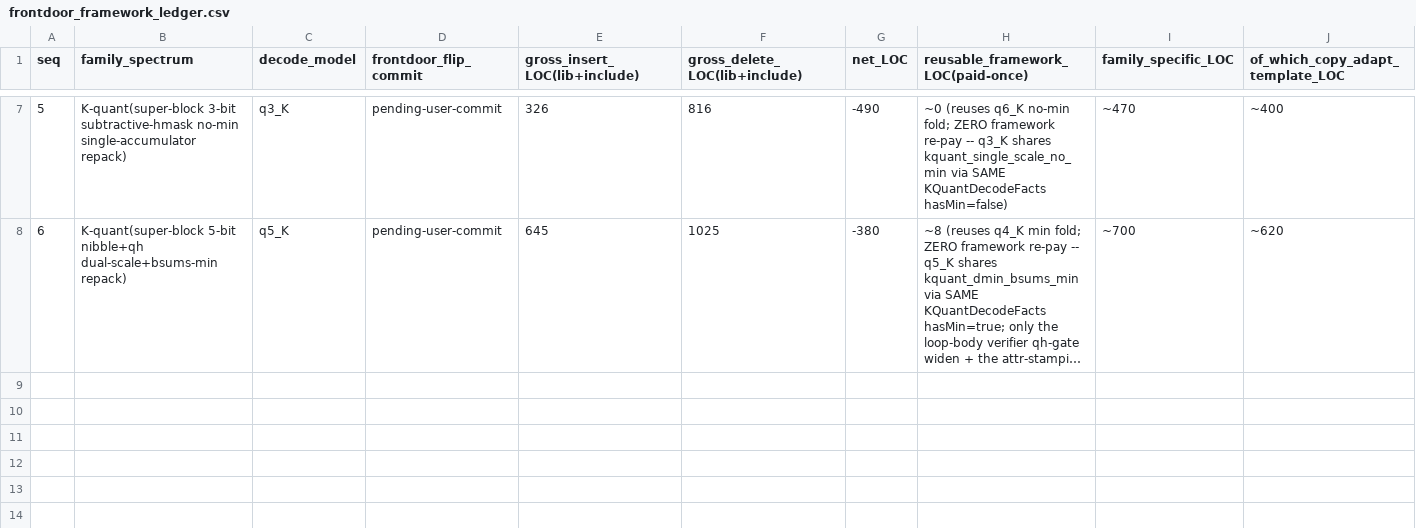
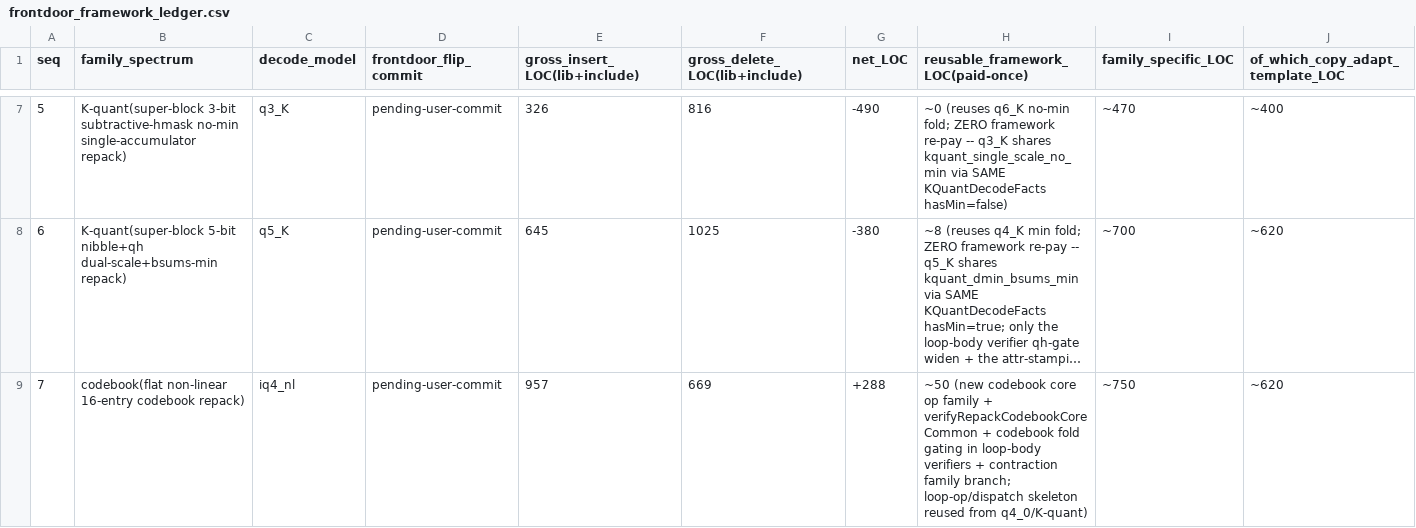
Before and after one commit to zzyu5/TianChen-RV, a CSV file: experiments/active/frontdoor-framework/frontdoor_framework_ledger.csv, drawn as a sheet; only a part is shown, gaps mark what is left out; long unchanged cells end in …; rows hold the shown columns only; the diff names each change by its address in the sheet, - before the commit and + after, or states it on an @@ line.

```diff
--- a/experiments/active/frontdoor-framework/frontdoor_framework_ledger.csv
+++ b/experiments/active/frontdoor-framework/frontdoor_framework_ledger.csv
+row 9: 7 | codebook(flat non-linear 16-entry codebook repack) | iq4_nl | pending-user-commit | 957 | 669 | +288 | ~50 (new codebook core op family + verifyRepackCodebookCoreCommon + codebook fold gating in loop-body verifiers + contraction family branch; loop-op/dispatch skeleton reused from q4_0/K-quant) | ~750 | ~620
```
Also changed, not shown: experiments/active/result-tables/T8_winloss_gap_ledger.csv, 22 other files.
